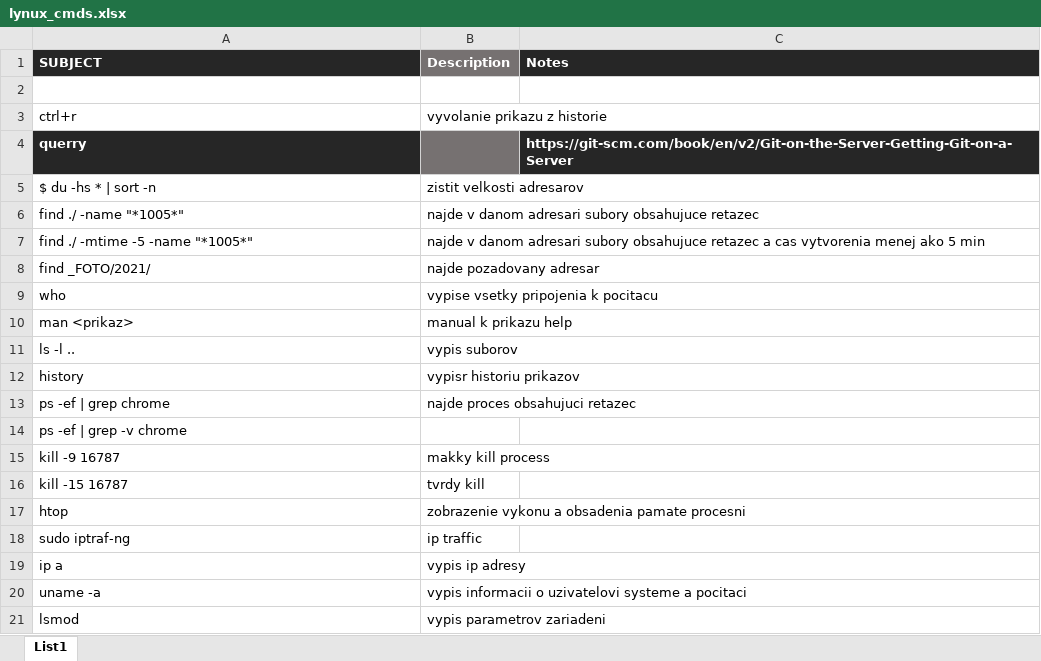
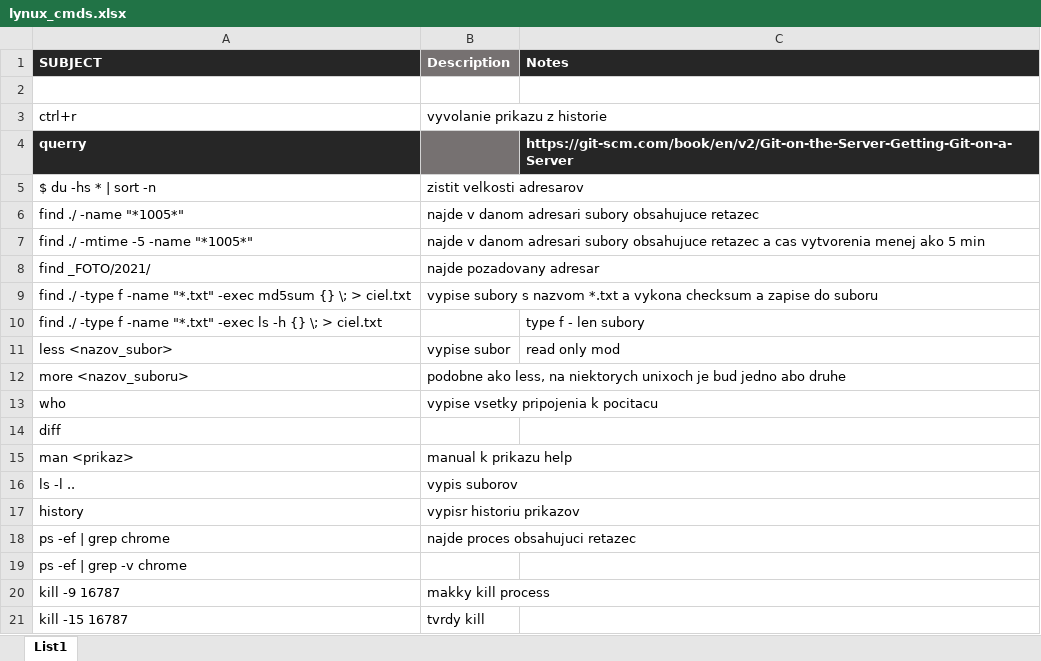
Before and after one commit to Spaceific-Studio/_WORK, an Excel workbook: lynux_cmds.xlsx, sheet List1, drawn as a sheet; only a part is shown; the shorter side is filled out with more unchanged rows; values as stored, in another font and other column widths than the file's, no borders; the diff names each change by its address in the sheet, - before the commit and + after, or states it on an @@ line.

Commit message:
lynux_cmds update

```diff
--- a/lynux_cmds.xlsx (sheet List1)
+++ b/lynux_cmds.xlsx (sheet List1)
+row 9: find ./ -type f -name "*.txt" -exec md5sum {} \; > ciel.txt | vypise subory s nazvom *.txt a vykona checksum a zapise do suboru
+row 10: find ./ -type f -name "*.txt" -exec ls -h {} \; > ciel.txt |  | type f - len subory
+row 11: less <nazov_subor> | vypise subor | read only mod
+row 12: more <nazov_suboru> | podobne ako less, na niektorych unixoch je bud jedno abo druhe
+row 14: diff
```
Also changed, not shown: 4 other files.
